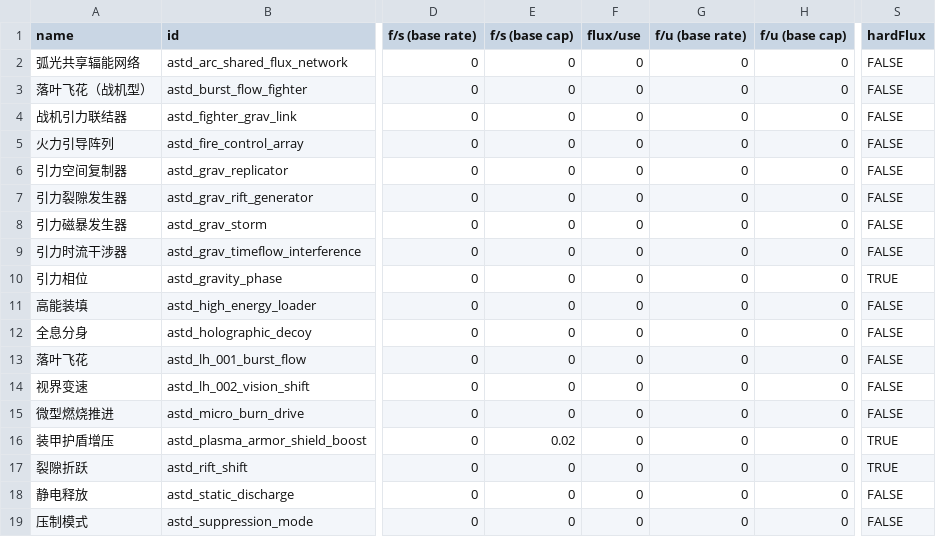
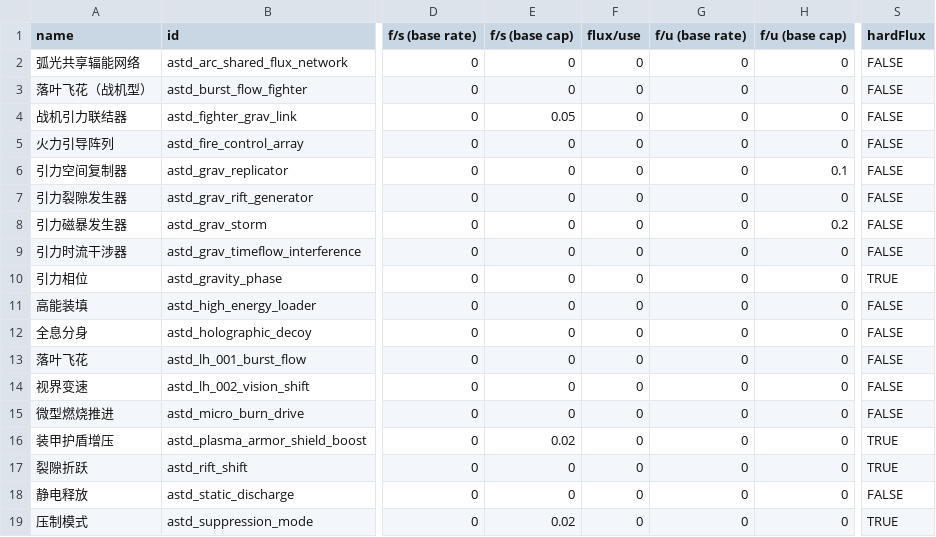
Before and after one commit to KasumiNova/AsteriaDirectorate, a CSV file: contents/data/shipsystems/ship_systems.csv, drawn as a sheet; only a part is shown, gaps mark what is left out; the diff names each change by its address in the sheet, - before the commit and + after, or states it on an @@ line.

```diff
--- a/contents/data/shipsystems/ship_systems.csv
+++ b/contents/data/shipsystems/ship_systems.csv
-E4 (f/s (base cap)): 0
+E4 (f/s (base cap)): 0.05
-H6 (f/u (base cap)): 0
+H6 (f/u (base cap)): 0.1
-H8 (f/u (base cap)): 0
+H8 (f/u (base cap)): 0.2
-E19 (f/s (base cap)): 0
+E19 (f/s (base cap)): 0.02
-S19 (hardFlux): FALSE
+S19 (hardFlux): TRUE
```
Also changed, not shown: contents/data/hullmods/hull_mods.csv, contents/data/hulls/ship_data.csv, 42 other files.
